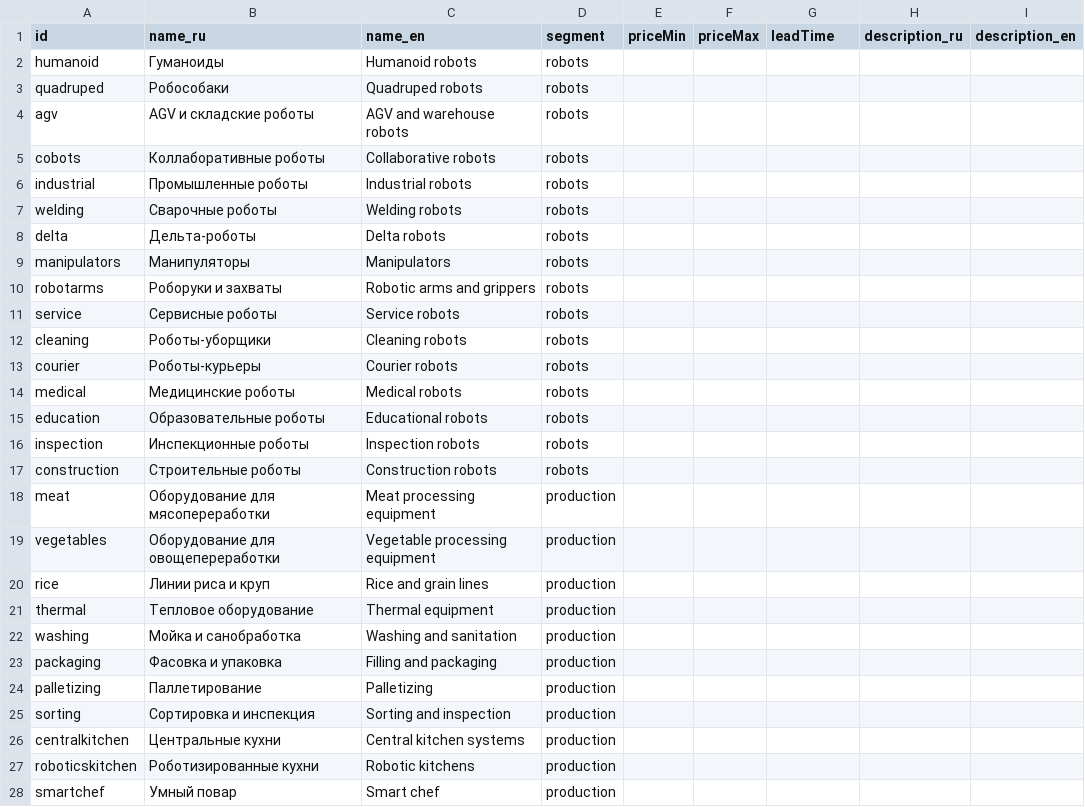
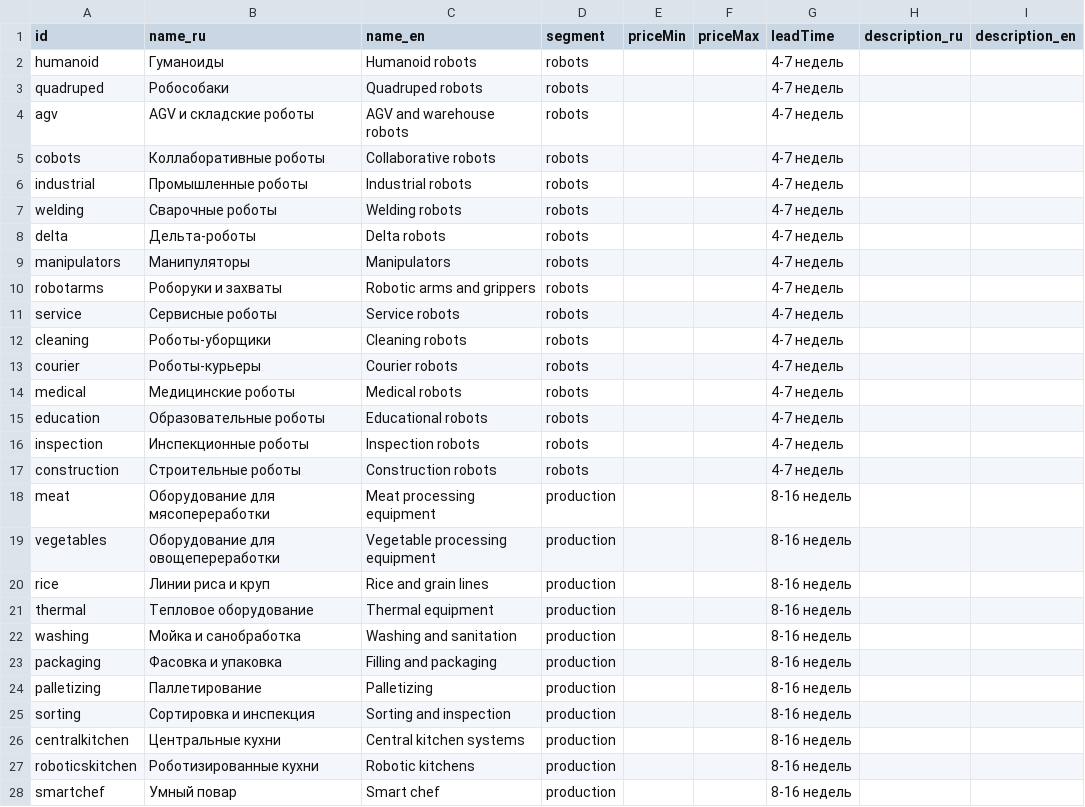
Before and after one commit to Ostap-87/AURA, a CSV file: data/source/categories.csv, drawn as a sheet.

```diff
--- a/data/source/categories.csv
+++ b/data/source/categories.csv
@@ -1,28 +1,28 @@
 id,name_ru,name_en,segment,priceMin,priceMax,leadTime,description_ru,description_en
-humanoid,Гуманоиды,Humanoid robots,robots,,,,"",""
-quadruped,Робособаки,Quadruped robots,robots,,,,"",""
-agv,AGV и складские роботы,AGV and warehouse robots,robots,,,,"",""
-cobots,Коллаборативные роботы,Collaborative robots,robots,,,,"",""
-industrial,Промышленные роботы,Industrial robots,robots,,,,"",""
-welding,Сварочные роботы,Welding robots,robots,,,,"",""
-delta,Дельта-роботы,Delta robots,robots,,,,"",""
-manipulators,Манипуляторы,Manipulators,robots,,,,"",""
-robotarms,Роборуки и захваты,Robotic arms and grippers,robots,,,,"",""
-service,Сервисные роботы,Service robots,robots,,,,"",""
-cleaning,Роботы-уборщики,Cleaning robots,robots,,,,"",""
-courier,Роботы-курьеры,Courier robots,robots,,,,"",""
-medical,Медицинские роботы,Medical robots,robots,,,,"",""
-education,Образовательные роботы,Educational robots,robots,,,,"",""
-inspection,Инспекционные роботы,Inspection robots,robots,,,,"",""
-construction,Строительные роботы,Construction robots,robots,,,,"",""
-meat,Оборудование для мясопереработки,Meat processing equipment,production,,,,"",""
-vegetables,Оборудование для овощепереработки,Vegetable processing equipment,production,,,,"",""
-rice,Линии риса и круп,Rice and grain lines,production,,,,"",""
-thermal,Тепловое оборудование,Thermal equipment,production,,,,"",""
-washing,Мойка и санобработка,Washing and sanitation,production,,,,"",""
-packaging,Фасовка и упаковка,Filling and packaging,production,,,,"",""
-palletizing,Паллетирование,Palletizing,production,,,,"",""
-sorting,Сортировка и инспекция,Sorting and inspection,production,,,,"",""
-centralkitchen,Центральные кухни,Central kitchen systems,production,,,,"",""
-roboticskitchen,Роботизированные кухни,Robotic kitchens,production,,,,"",""
-smartchef,Умный повар,Smart chef,production,,,,"",""
+humanoid,Гуманоиды,Humanoid robots,robots,,,4-7 недель,,
+quadruped,Робособаки,Quadruped robots,robots,,,4-7 недель,,
+agv,AGV и складские роботы,AGV and warehouse robots,robots,,,4-7 недель,,
+cobots,Коллаборативные роботы,Collaborative robots,robots,,,4-7 недель,,
+industrial,Промышленные роботы,Industrial robots,robots,,,4-7 недель,,
+welding,Сварочные роботы,Welding robots,robots,,,4-7 недель,,
+delta,Дельта-роботы,Delta robots,robots,,,4-7 недель,,
+manipulators,Манипуляторы,Manipulators,robots,,,4-7 недель,,
+robotarms,Роборуки и захваты,Robotic arms and grippers,robots,,,4-7 недель,,
+service,Сервисные роботы,Service robots,robots,,,4-7 недель,,
+cleaning,Роботы-уборщики,Cleaning robots,robots,,,4-7 недель,,
+courier,Роботы-курьеры,Courier robots,robots,,,4-7 недель,,
+medical,Медицинские роботы,Medical robots,robots,,,4-7 недель,,
+education,Образовательные роботы,Educational robots,robots,,,4-7 недель,,
+inspection,Инспекционные роботы,Inspection robots,robots,,,4-7 недель,,
+construction,Строительные роботы,Construction robots,robots,,,4-7 недель,,
+meat,Оборудование для мясопереработки,Meat processing equipment,production,,,8-16 недель,,
+vegetables,Оборудование для овощепереработки,Vegetable processing equipment,production,,,8-16 недель,,
+rice,Линии риса и круп,Rice and grain lines,production,,,8-16 недель,,
+thermal,Тепловое оборудование,Thermal equipment,production,,,8-16 недель,,
+washing,Мойка и санобработка,Washing and sanitation,production,,,8-16 недель,,
+packaging,Фасовка и упаковка,Filling and packaging,production,,,8-16 недель,,
+palletizing,Паллетирование,Palletizing,production,,,8-16 недель,,
+sorting,Сортировка и инспекция,Sorting and inspection,production,,,8-16 недель,,
+centralkitchen,Центральные кухни,Central kitchen systems,production,,,8-16 недель,,
+roboticskitchen,Роботизированные кухни,Robotic kitchens,production,,,8-16 недель,,
+smartchef,Умный повар,Smart chef,production,,,8-16 недель,,
```
Also changed, not shown: data/source/factories.csv, 1 other file.
